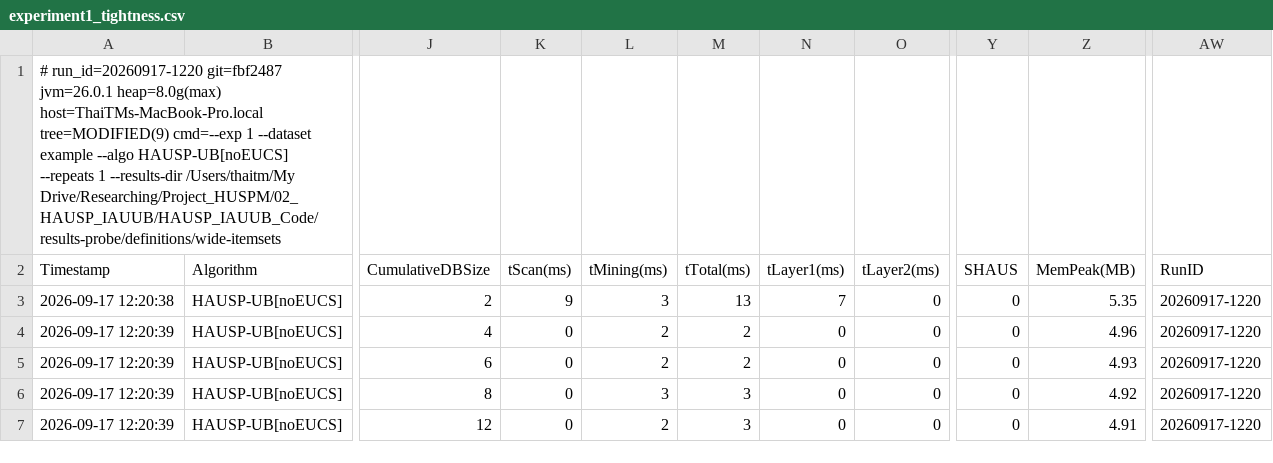
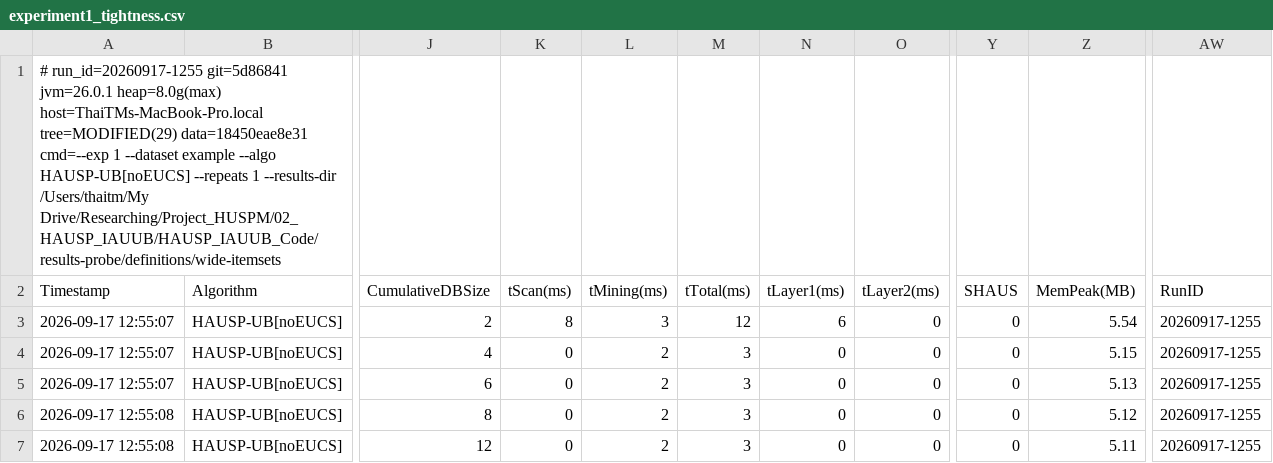
Before and after one commit to tran-minh-thai/incremental-hausp-mining, a CSV file: results-probe/definitions/wide-itemsets/exp1/experiment1_tightness.csv, drawn as a sheet; only a part is shown, gaps mark what is left out; the diff names each change by its address in the sheet, - before the commit and + after, or states it on an @@ line.

```diff
--- a/results-probe/definitions/wide-itemsets/exp1/experiment1_tightness.csv
+++ b/results-probe/definitions/wide-itemsets/exp1/experiment1_tightness.csv
-A1 (Timestamp): # run_id=20260917-1220 git=fbf2487 jvm=26.0.1 heap=8.0g(max) host=ThaiTMs-MacBook-Pro.local tree=MODIFIED(9) cmd=--exp 1…
+A1 (Timestamp): # run_id=20260917-1255 git=5d86841 jvm=26.0.1 heap=8.0g(max) host=ThaiTMs-MacBook-Pro.local tree=MODIFIED(29) data=18450eae8e31 cmd=--exp 1…
-A3 (Timestamp): 2026-09-17 12:20:38
+A3 (Timestamp): 2026-09-17 12:55:07
-K3 (tScan(ms)): 9
+K3 (tScan(ms)): 8
-M3 (tTotal(ms)): 13
+M3 (tTotal(ms)): 12
-N3 (tLayer1(ms)): 7
+N3 (tLayer1(ms)): 6
-Z3 (MemPeak(MB)): 5.35
+Z3 (MemPeak(MB)): 5.54
-AW3:AW7 (RunID): 20260917-1220
+AW3:AW7 (RunID): 20260917-1255
-A4:A5 (Timestamp): 2026-09-17 12:20:39
+A4:A5 (Timestamp): 2026-09-17 12:55:07
-M4:M5 (tTotal(ms)): 2
+M4:M5 (tTotal(ms)): 3
-Z4 (MemPeak(MB)): 4.96
+Z4 (MemPeak(MB)): 5.15
-Z5 (MemPeak(MB)): 4.93
+Z5 (MemPeak(MB)): 5.13
-A6:A7 (Timestamp): 2026-09-17 12:20:39
+A6:A7 (Timestamp): 2026-09-17 12:55:08
-L6 (tMining(ms)): 3
+L6 (tMining(ms)): 2
-Z6 (MemPeak(MB)): 4.92
+Z6 (MemPeak(MB)): 5.12
-Z7 (MemPeak(MB)): 4.91
+Z7 (MemPeak(MB)): 5.11
```
Also changed, not shown: results-probe/definitions/all-equal/exp1/experiment1_tightness.csv, results-probe/definitions/i-extension-chain/exp1/experiment1_tightness.csv, 8 other files.
